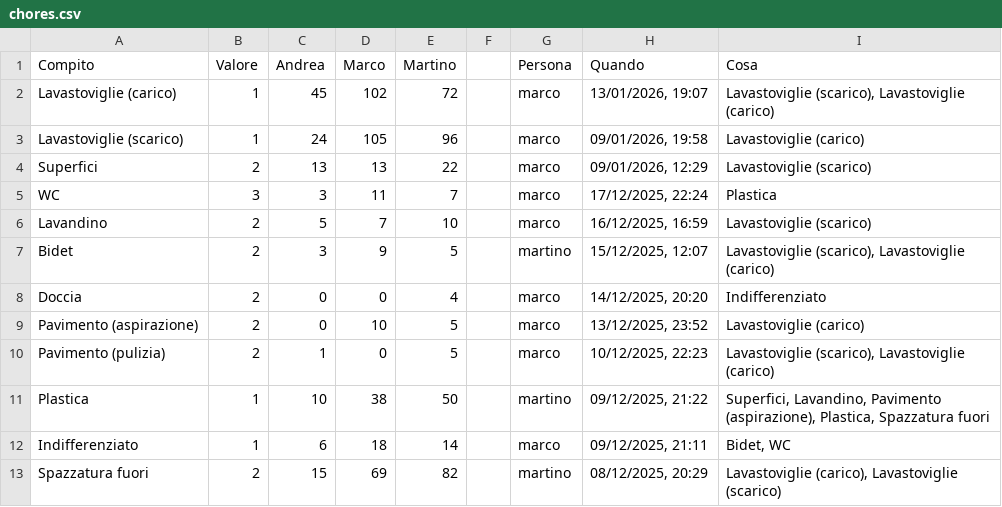
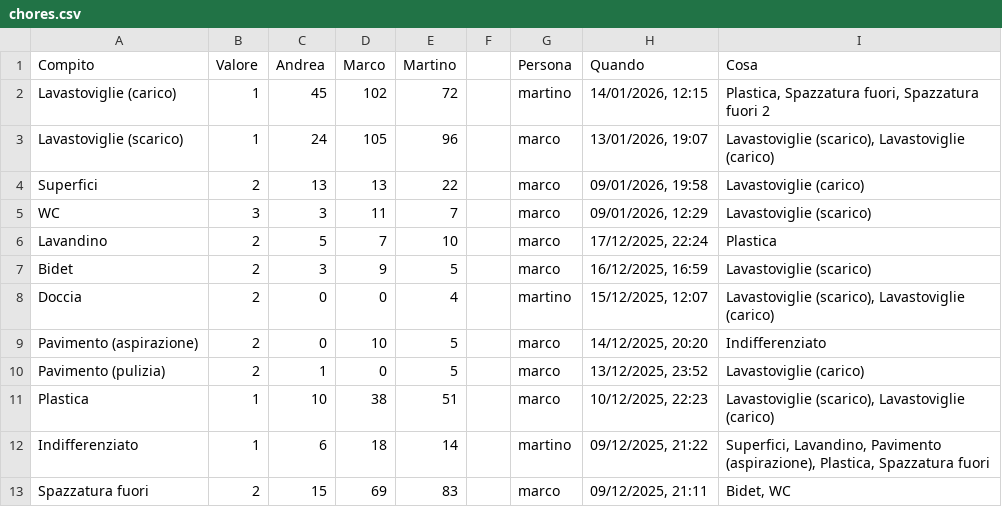
Before and after one commit to BertrandPouget/litpii, a CSV file: data/chores.csv, drawn as a sheet; only a part is shown; the diff covers the shown part only.

Commit message:
Update chores for martino

```diff
--- a/data/chores.csv
+++ b/data/chores.csv
@@ -1,13 +1,13 @@
 Compito,Valore,Andrea,Marco,Martino,,Persona,Quando,Cosa
-Lavastoviglie (carico),1,45,102,72,,marco,"13/01/2026, 19:07","Lavastoviglie (scarico), Lavastoviglie (carico)"
-Lavastoviglie (scarico),1,24,105,96,,marco,"09/01/2026, 19:58",Lavastoviglie (carico)
-Superfici,2,13,13,22,,marco,"09/01/2026, 12:29",Lavastoviglie (scarico)
-WC,3,3,11,7,,marco,"17/12/2025, 22:24",Plastica
-Lavandino,2,5,7,10,,marco,"16/12/2025, 16:59",Lavastoviglie (scarico)
-Bidet,2,3,9,5,,martino,"15/12/2025, 12:07","Lavastoviglie (scarico), Lavastoviglie (carico)"
-Doccia,2,0,0,4,,marco,"14/12/2025, 20:20",Indifferenziato
-Pavimento (aspirazione),2,0,10,5,,marco,"13/12/2025, 23:52",Lavastoviglie (carico)
-Pavimento (pulizia),2,1,0,5,,marco,"10/12/2025, 22:23","Lavastoviglie (scarico), Lavastoviglie (carico)"
-Plastica,1,10,38,50,,martino,"09/12/2025, 21:22","Superfici, Lavandino, Pavimento (aspirazione), Plastica, Spazzatura fuori"
-Indifferenziato,1,6,18,14,,marco,"09/12/2025, 21:11","Bidet, WC"
-Spazzatura fuori,2,15,69,82,,martino,"08/12/2025, 20:29","Lavastoviglie (carico), Lavastoviglie (scarico)"
+Lavastoviglie (carico),1,45,102,72,,martino,"14/01/2026, 12:15","Plastica, Spazzatura fuori, Spazzatura fuori 2"
+Lavastoviglie (scarico),1,24,105,96,,marco,"13/01/2026, 19:07","Lavastoviglie (scarico), Lavastoviglie (carico)"
+Superfici,2,13,13,22,,marco,"09/01/2026, 19:58",Lavastoviglie (carico)
+WC,3,3,11,7,,marco,"09/01/2026, 12:29",Lavastoviglie (scarico)
+Lavandino,2,5,7,10,,marco,"17/12/2025, 22:24",Plastica
+Bidet,2,3,9,5,,marco,"16/12/2025, 16:59",Lavastoviglie (scarico)
+Doccia,2,0,0,4,,martino,"15/12/2025, 12:07","Lavastoviglie (scarico), Lavastoviglie (carico)"
+Pavimento (aspirazione),2,0,10,5,,marco,"14/12/2025, 20:20",Indifferenziato
+Pavimento (pulizia),2,1,0,5,,marco,"13/12/2025, 23:52",Lavastoviglie (carico)
+Plastica,1,10,38,51,,marco,"10/12/2025, 22:23","Lavastoviglie (scarico), Lavastoviglie (carico)"
+Indifferenziato,1,6,18,14,,martino,"09/12/2025, 21:22","Superfici, Lavandino, Pavimento (aspirazione), Plastica, Spazzatura fuori"
+Spazzatura fuori,2,15,69,83,,marco,"09/12/2025, 21:11","Bidet, WC"
```
Also changed, not shown: 1 added row and 8 edited cells elsewhere in this file.
